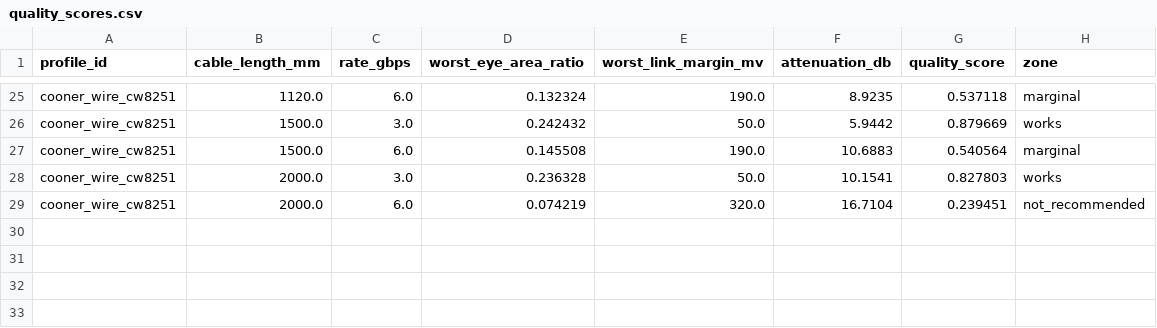
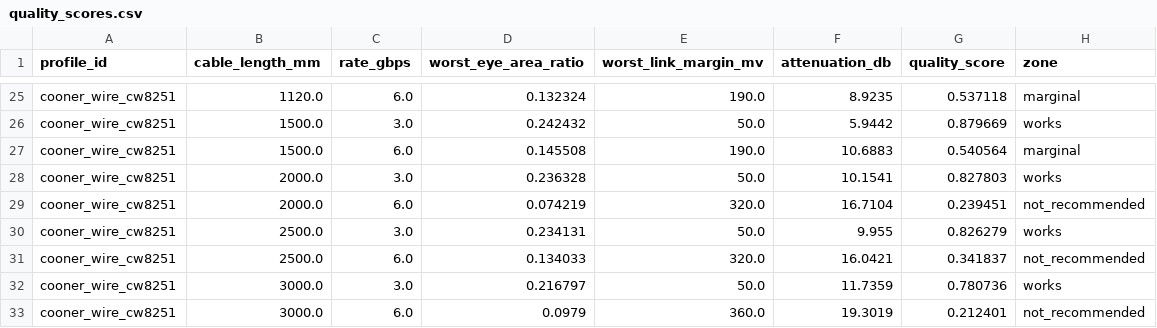
Before and after one commit to miniscope/miniscope-wired-interconnect-characterization, a CSV file: derived/cross/quality_scores.csv, drawn as a sheet; only a part is shown, gaps mark what is left out.

```diff
--- a/derived/cross/quality_scores.csv
+++ b/derived/cross/quality_scores.csv
@@ -29 +29,5 @@ cooner_wire_cw8251,2000.0,3.0,0.236328,50.0,10.1541,0.827803,works
 cooner_wire_cw8251,2000.0,6.0,0.074219,320.0,16.7104,0.239451,not_recommended
+cooner_wire_cw8251,2500.0,3.0,0.234131,50.0,9.955,0.826279,works
+cooner_wire_cw8251,2500.0,6.0,0.134033,320.0,16.0421,0.341837,not_recommended
+cooner_wire_cw8251,3000.0,3.0,0.216797,50.0,11.7359,0.780736,works
+cooner_wire_cw8251,3000.0,6.0,0.0979,360.0,19.3019,0.212401,not_recommended
```
Also changed, not shown: derived/aggregated/serdes/serdes_metrics.csv, derived/aggregated/vna/vna_comparison.csv, 34 other files.
